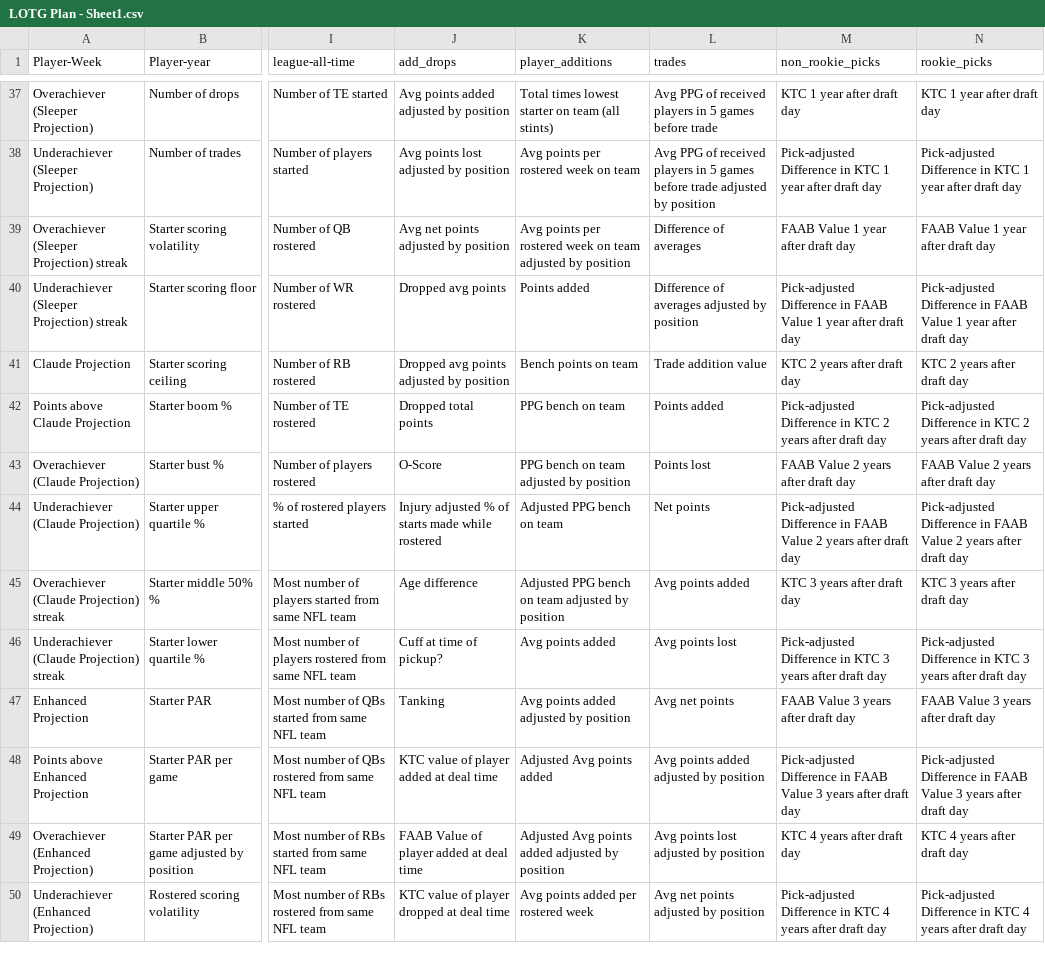
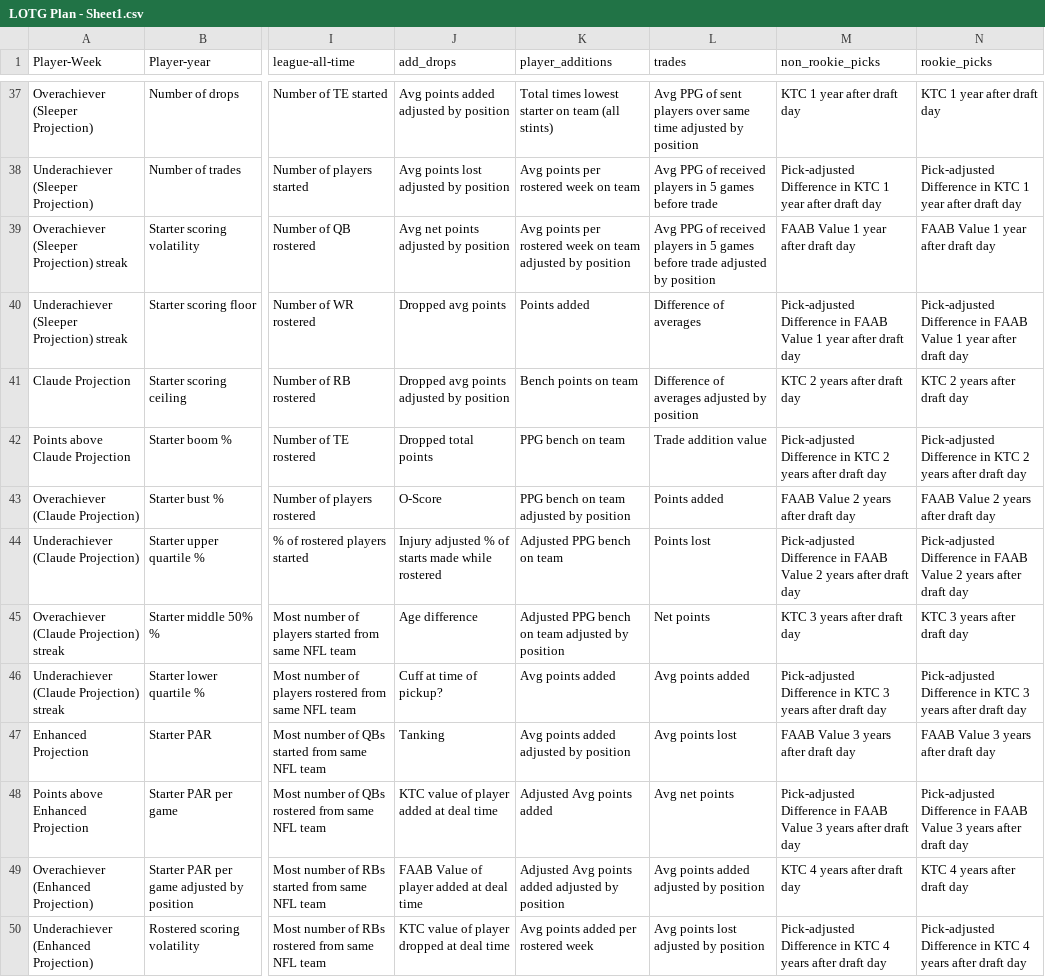
Before and after one commit to Oliverwkw/LOTG-Stats, a CSV file: plan/LOTG Plan - Sheet1.csv, drawn as a sheet; only a part is shown, gaps mark what is left out; the diff covers the shown part only; the diff names each change by its address in the sheet, - before the commit and + after, or states it on an @@ line.

```diff
--- a/plan/LOTG Plan - Sheet1.csv
+++ b/plan/LOTG Plan - Sheet1.csv
-L37 (trades): …PPG of received players in 5 games before trade
+L37 (trades): …PPG of sent players over same time adjusted by position
-L38 (trades): …before trade adjusted by position
+L38 (trades): …before trade
-L39 (trades): Difference of averages
+L39 (trades): Avg PPG of received players in 5 games before trade adjusted by position
-L40 (trades): Difference of averages adjusted by position
+L40 (trades): Difference of averages
-L41 (trades): Trade addition value
+L41 (trades): Difference of averages adjusted by position
-L42 (trades): Points added
+L42 (trades): Trade addition value
-L43 (trades): Points lost
+L43 (trades): Points added
-L44 (trades): Net points
+L44 (trades): Points lost
-L45 (trades): Avg points added
+L45 (trades): Net points
-L46 (trades): Avg points lost
+L46 (trades): Avg points added
-L47 (trades): Avg net points
+L47 (trades): Avg points lost
-L48 (trades): Avg points added adjusted by position
+L48 (trades): Avg net points
-L49 (trades): Avg points lost adjusted by position
+L49 (trades): Avg points added adjusted by position
-L50 (trades): Avg net points adjusted by position
+L50 (trades): Avg points lost adjusted by position
```
Also changed, not shown: 42 edited cells elsewhere in this file, data/commissioner_pick_trades.csv, 11 other files.
